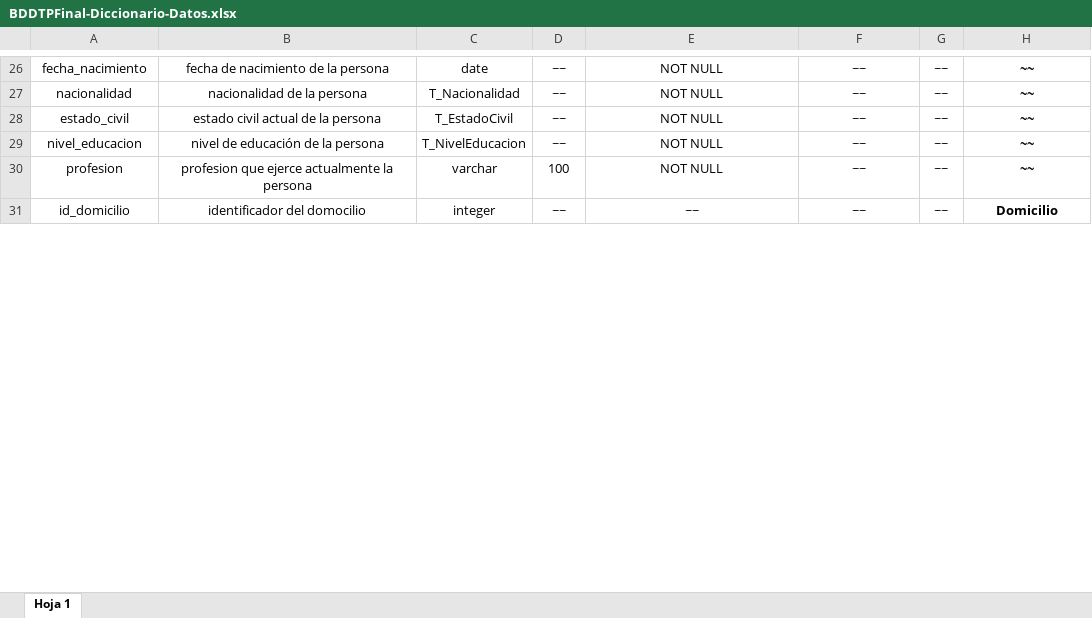
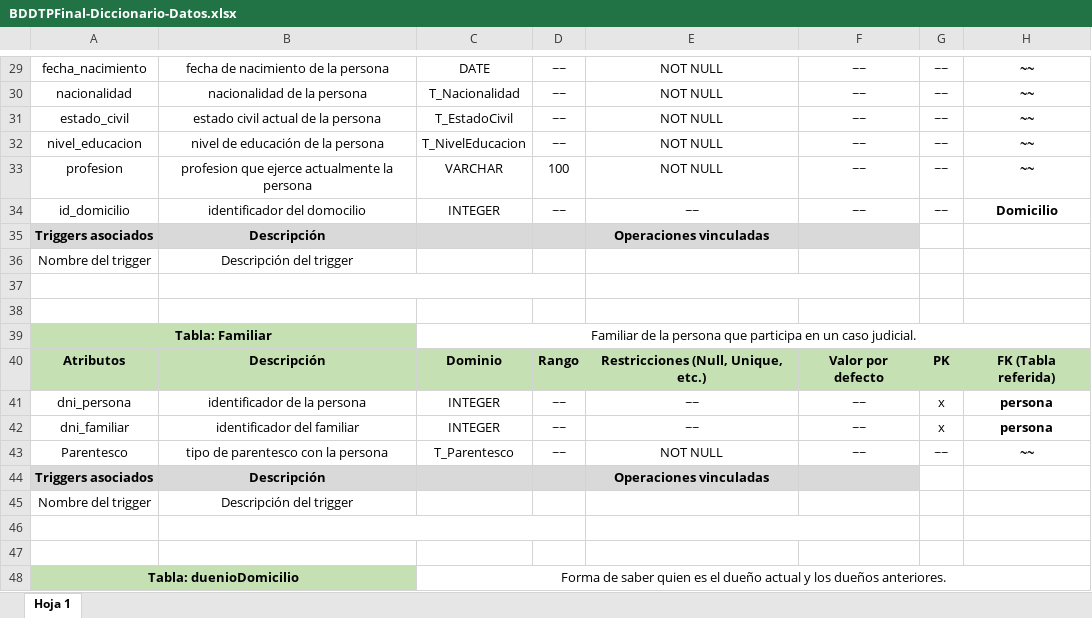
Before and after one commit to sosa-mariano/TP-Final-Base-de-Datos, an Excel workbook: Entregas/2da-Entrega/BDDTPFinal-Diccionario-Datos.xlsx, sheet Hoja 1, drawn as a sheet; only a part is shown, gaps mark what is left out; values as stored, in another font and other column widths than the file's, no borders; addresses are those after the commit; the diff covers the shown part only; the diff names each change by its address in the sheet, - before the commit and + after, or states it on an @@ line.

Commit message:
Diccionario casi terminado, faltan los triggers.

```diff
--- a/Entregas/2da-Entrega/BDDTPFinal-Diccionario-Datos.xlsx (sheet Hoja 1)
+++ b/Entregas/2da-Entrega/BDDTPFinal-Diccionario-Datos.xlsx (sheet Hoja 1)
-C29: date
+C29: DATE
-C33: varchar
+C33: VARCHAR
-C34: integer
+C34: INTEGER
+row 35: Triggers asociados | Descripción |  |  | Operaciones vinculadas
+row 36: Nombre del trigger | Descripción del trigger
+row 37: (empty)
+row 38: (empty)
+row 39: Tabla: Familiar |  | Familiar de la persona que participa en un caso judicial.
+row 40: Atributos | Descripción | Dominio | Rango | Restricciones (Null, Unique, etc.) | Valor por defecto | PK | FK (Tabla referida)
+row 41: dni_persona | identificador de la persona | INTEGER | ~~ | ~~ | ~~ | x | persona
+row 42: dni_familiar | identificador del familiar | INTEGER | ~~ | ~~ | ~~ | x | persona
+row 43: Parentesco | tipo de parentesco con la persona | T_Parentesco | ~~ | NOT NULL | ~~ | ~~ | ~~
+row 44: Triggers asociados | Descripción |  |  | Operaciones vinculadas
+row 45: Nombre del trigger | Descripción del trigger
+row 46: (empty)
+row 47: (empty)
+row 48: Tabla: duenioDomicilio |  | Forma de saber quien es el dueño actual y los dueños anteriores.
```
Also changed, not shown: 125 added rows, 4 removed rows, 13 edited cells, cell formats and merged cells elsewhere in this sheet.
